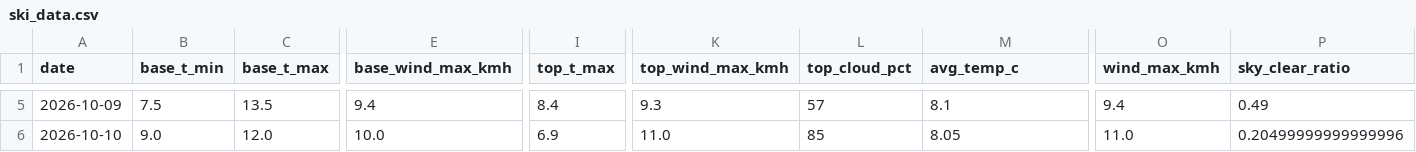
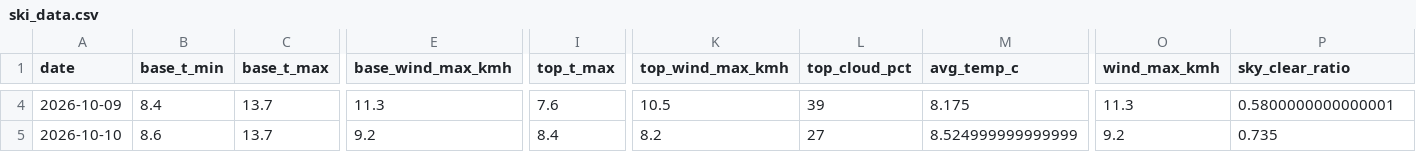
Before and after one commit to CeciliaRodriguez/sierra-nevada-ski-score, a CSV file: data/ski_data.csv, drawn as a sheet; only a part is shown, gaps mark what is left out; addresses are those after the commit; the diff covers the shown part only; the diff names each change by its address in the sheet, - before the commit and + after, or states it on an @@ line.

```diff
--- a/data/ski_data.csv
+++ b/data/ski_data.csv
-B4 (base_t_min): 7.5
+B4 (base_t_min): 8.4
-C4 (base_t_max): 13.5
+C4 (base_t_max): 13.7
-E4 (base_wind_max_kmh): 9.4
+E4 (base_wind_max_kmh): 11.3
-I4 (top_t_max): 8.4
+I4 (top_t_max): 7.6
-K4 (top_wind_max_kmh): 9.3
+K4 (top_wind_max_kmh): 10.5
-L4 (top_cloud_pct): 57
+L4 (top_cloud_pct): 39
-M4 (avg_temp_c): 8.1
+M4 (avg_temp_c): 8.175
-O4 (wind_max_kmh): 9.4
+O4 (wind_max_kmh): 11.3
-P4 (sky_clear_ratio): 0.49
+P4 (sky_clear_ratio): 0.5800000000000001
-B5 (base_t_min): 9.0
+B5 (base_t_min): 8.6
-C5 (base_t_max): 12.0
+C5 (base_t_max): 13.7
-E5 (base_wind_max_kmh): 10.0
+E5 (base_wind_max_kmh): 9.2
-I5 (top_t_max): 6.9
+I5 (top_t_max): 8.4
-K5 (top_wind_max_kmh): 11.0
+K5 (top_wind_max_kmh): 8.2
-L5 (top_cloud_pct): 85
+L5 (top_cloud_pct): 27
-M5 (avg_temp_c): 8.05
+M5 (avg_temp_c): 8.524999999999999
-O5 (wind_max_kmh): 11.0
+O5 (wind_max_kmh): 9.2
-P5 (sky_clear_ratio): 0.20499999999999996
+P5 (sky_clear_ratio): 0.735
```
Also changed, not shown: 1 added row, 1 removed row and 102 edited cells elsewhere in this file, data/ski_score_historical.csv.
